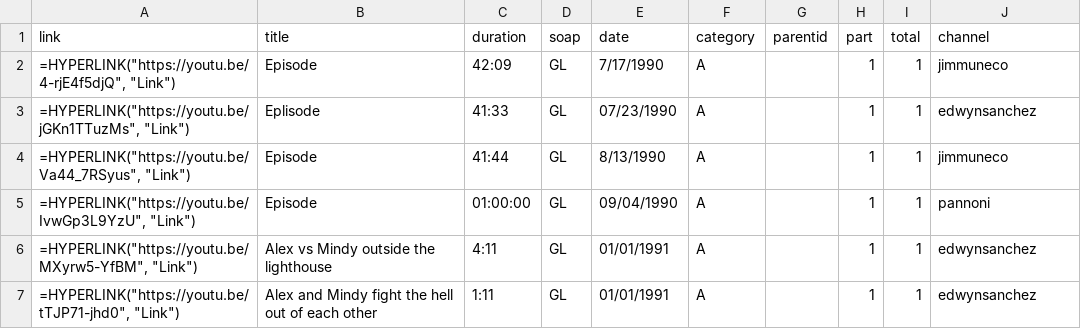
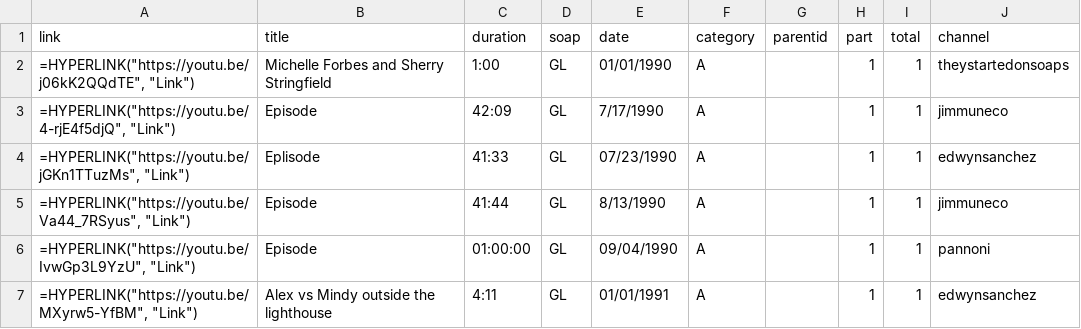
Before and after one commit to HamiltonBernique/SoapJack, a CSV file: GL/gl-1990-to-1999.csv, drawn as a sheet; only a part is shown; the shorter side is filled out with more unchanged rows.

```diff
--- a/GL/gl-1990-to-1999.csv
+++ b/GL/gl-1990-to-1999.csv
@@ -1,2 +1,3 @@
 link,title,duration,soap,date,category,parentid,part,total,channel
+"=HYPERLINK(""https://youtu.be/j06kK2QQdTE"", ""Link"")",Michelle Forbes and Sherry Stringfield,1:00,GL,01/01/1990,A,,1,1,theystartedonsoaps
 "=HYPERLINK(""https://youtu.be/4-rjE4f5djQ"", ""Link"")",Episode,42:09,GL,7/17/1990,A,,1,1,jimmuneco
```
Also changed, not shown: GL/gl-1980-to-1989.csv, GL/gl-2000-to-2009.csv, 3 other files.
